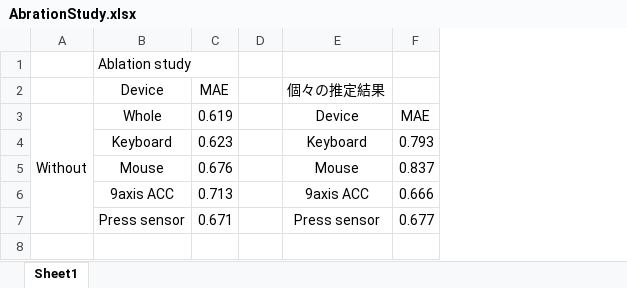
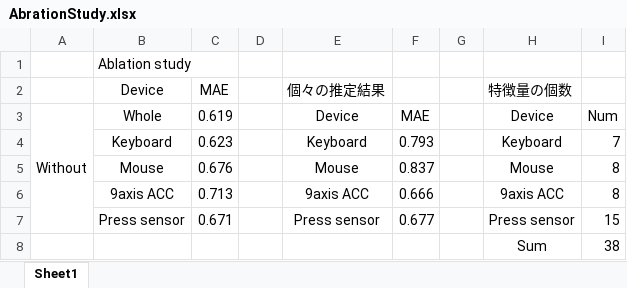
Before and after one commit to ShuDiamonds/QuestionnaireEstimation, an Excel workbook: thesisdata/AbrationStudy.xlsx, sheet Sheet1, drawn as a sheet; values as stored, in another font and other column widths than the file's, no borders; the diff names each change by its address in the sheet, - before the commit and + after, or states it on an @@ line.

Commit message:
add thesis data

```diff
--- a/thesisdata/AbrationStudy.xlsx (sheet Sheet1)
+++ b/thesisdata/AbrationStudy.xlsx (sheet Sheet1)
+column G, empty
+column H (特徴量の個数), rows 3-7: Device | Keyboard | Mouse | 9axis ACC | Press sensor
+column I, rows 3-7: Num | 7 | 8 | 8 | 15
+row 8:  |  |  |  |  |  |  | Sum | 38
```
Also changed, not shown: 1 other file.
